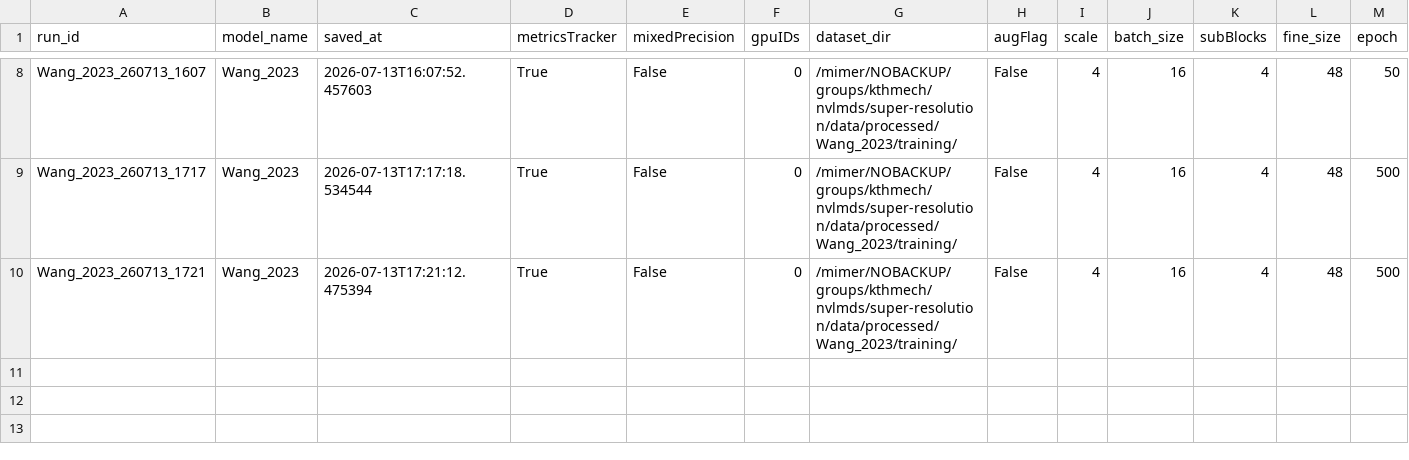
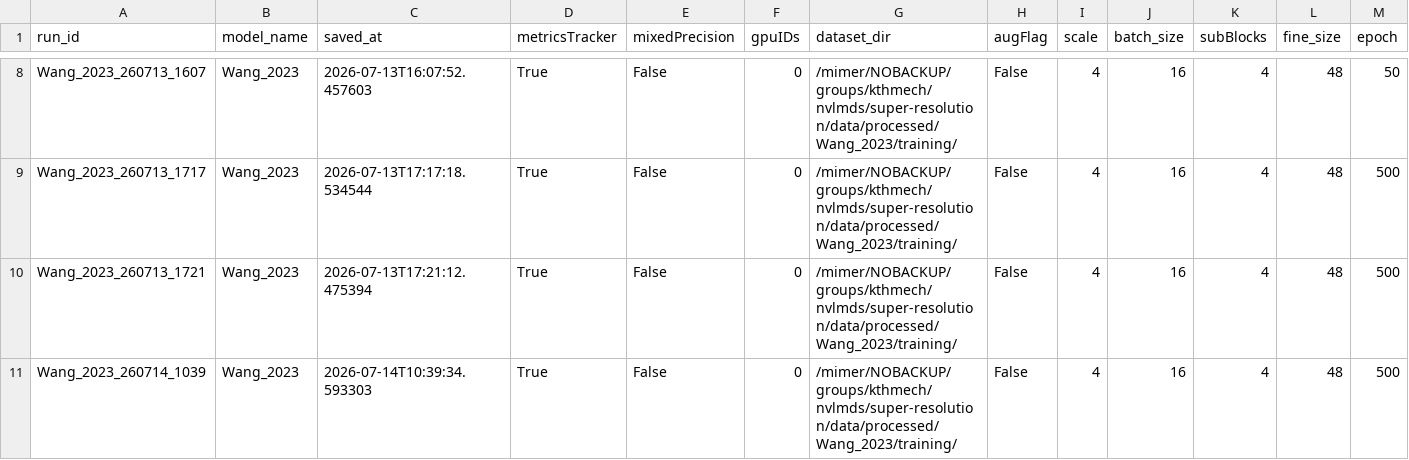
Before and after one commit to ninaveigaa/super-resolution, a CSV file: measurements/args/Wang_2023.csv, drawn as a sheet; only a part is shown, gaps mark what is left out; rows hold the shown columns only; the diff names each change by its address in the sheet, - before the commit and + after, or states it on an @@ line.

```diff
--- a/measurements/args/Wang_2023.csv
+++ b/measurements/args/Wang_2023.csv
+row 11: Wang_2023_260714_1039 | Wang_2023 | 2026-07-14T10:39:34.593303 | True | False | 0 | /mimer/NOBACKUP/groups/kthmech/nvlmds/super-resolution/data/processed/Wang_2023/training/ | False | 4 | 16 | 4 | 48 | 500
```
Also changed, not shown: 6 other files.
